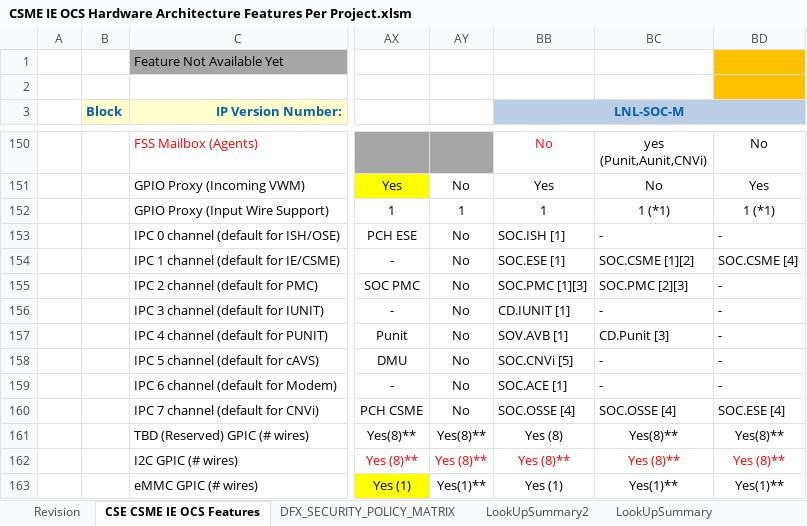
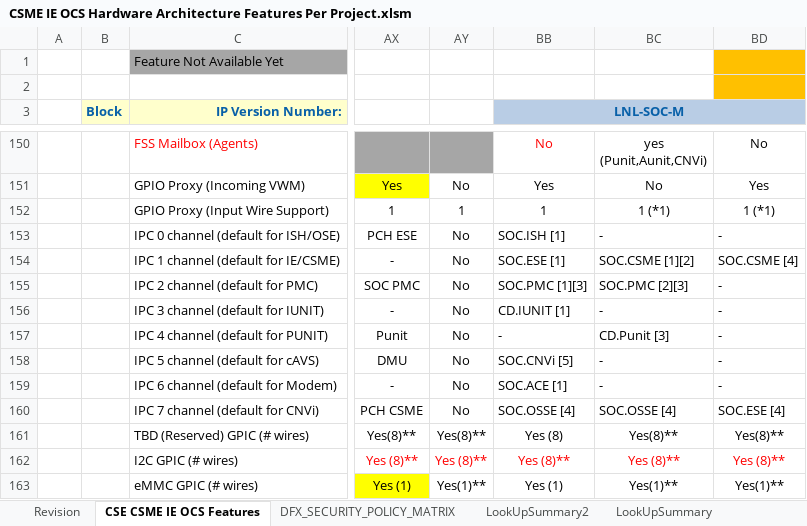
Before and after one commit to jasonx-tsao/exp_vtb, an Excel workbook: ArchSpecs/Working/CSME IE OCS Hardware Architecture Features Per Project.xlsm, sheet CSE CSME IE OCS Features, drawn as a sheet; only a part is shown, gaps mark what is left out; values as stored, in another font and other column widths than the file's, no borders; conditional formats not drawn; the diff names each change by its address in the sheet, - before the commit and + after, or states it on an @@ line.

Commit message:
Add files via upload
220	04/04/22	Siang Lin Tan	>>https://hsdes.intel.com/appstore/article/#/14016353299 [SUN] Arch SS needs update on LNL_M.CSME IPC channel 4 to match to integration HAS

```diff
--- a/ArchSpecs/Working/CSME IE OCS Hardware Architecture Features Per Project.xlsm (sheet CSE CSME IE OCS Features)
+++ b/ArchSpecs/Working/CSME IE OCS Hardware Architecture Features Per Project.xlsm (sheet CSE CSME IE OCS Features)
-BB157 (LNL-SOC-M): SOV.AVB [1]
+BB157 (LNL-SOC-M): -
```
Also changed, not shown: sheet Revision, charts or pictures.
